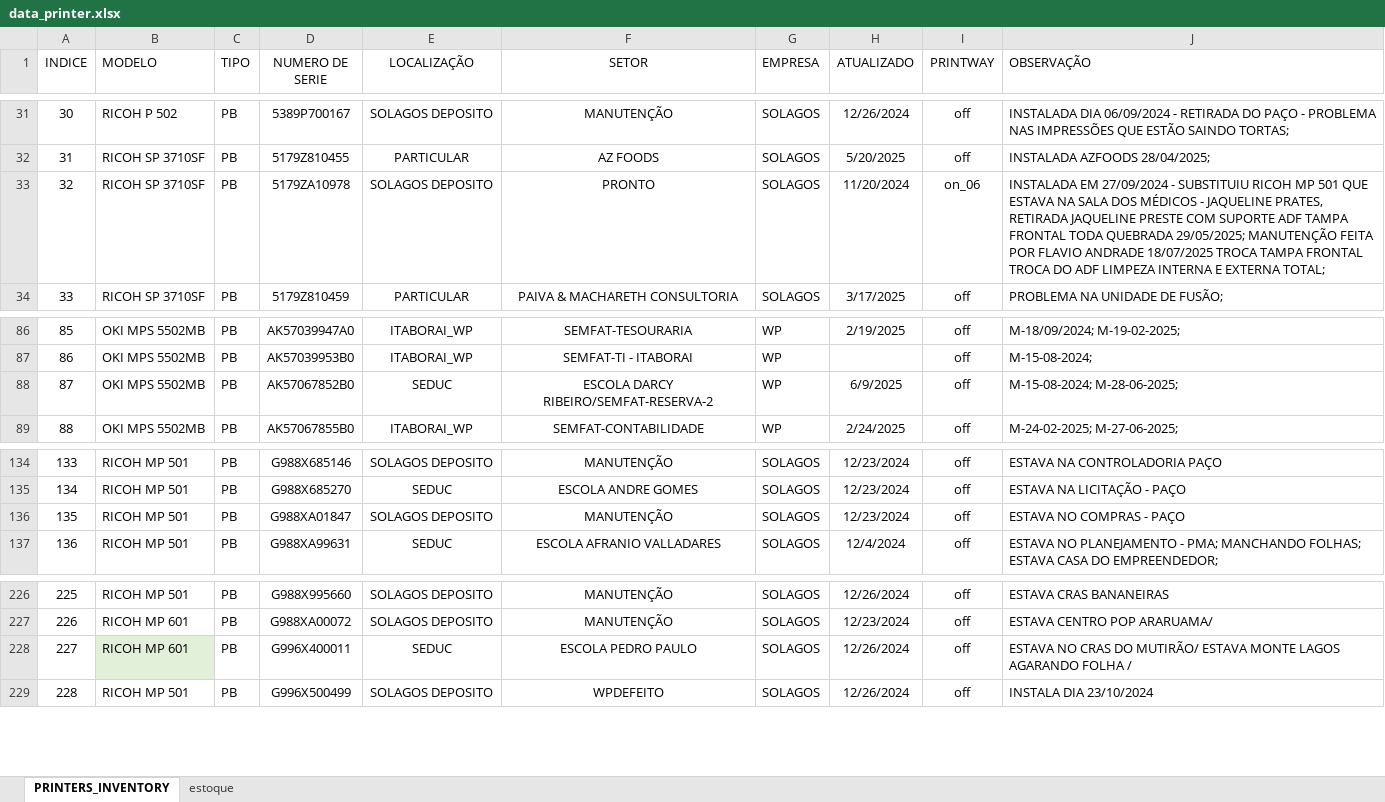
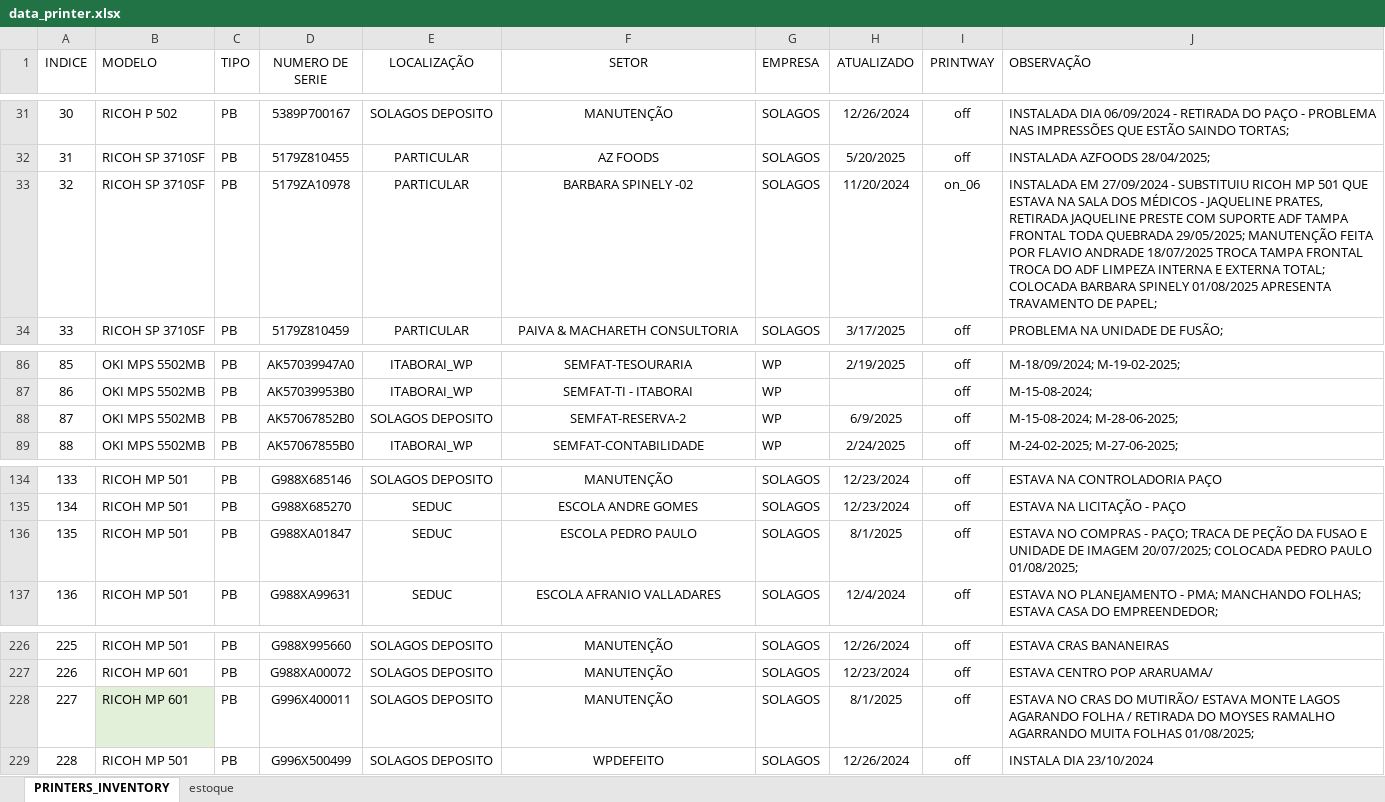
Before and after one commit to flavio-foa-dev/excel, an Excel workbook: data_printer.xlsx, sheet PRINTERS_INVENTORY, drawn as a sheet; only a part is shown, gaps mark what is left out; values as stored, in another font and other column widths than the file's, no borders; conditional formats and table styles not drawn; the diff covers the shown part only; the diff names each change by its address in the sheet, - before the commit and + after, or states it on an @@ line.

```diff
--- a/data_printer.xlsx (sheet PRINTERS_INVENTORY)
+++ b/data_printer.xlsx (sheet PRINTERS_INVENTORY)
-E33 (LOCALIZAÇÃO): SOLAGOS DEPOSITO
+E33 (LOCALIZAÇÃO): PARTICULAR
-F33 (SETOR): PRONTO
+F33 (SETOR): BARBARA SPINELY -02
-J33 (OBSERVAÇÃO): …EXTERNA TOTAL;
+J33 (OBSERVAÇÃO): …EXTERNA TOTAL; COLOCADA BARBARA SPINELY 01/08/2025 APRESENTA TRAVAMENTO DE PAPEL;
-E88 (LOCALIZAÇÃO): SEDUC
+E88 (LOCALIZAÇÃO): SOLAGOS DEPOSITO
-F88 (SETOR): ESCOLA DARCY RIBEIRO/SEMFAT-RESERVA-2
+F88 (SETOR): SEMFAT-RESERVA-2
-E136 (LOCALIZAÇÃO): SOLAGOS DEPOSITO
+E136 (LOCALIZAÇÃO): SEDUC
-F136 (SETOR): MANUTENÇÃO
+F136 (SETOR): ESCOLA PEDRO PAULO
-H136 (ATUALIZADO): 12/23/2024
+H136 (ATUALIZADO): 8/1/2025
-J136 (OBSERVAÇÃO): …COMPRAS - PAÇO
+J136 (OBSERVAÇÃO): …COMPRAS - PAÇO; TRACA DE PEÇÃO DA FUSAO E UNIDADE DE IMAGEM 20/07/2025; COLOCADA PEDRO PAULO 01/08/2025;
-E228 (LOCALIZAÇÃO): SEDUC
+E228 (LOCALIZAÇÃO): SOLAGOS DEPOSITO
-F228 (SETOR): ESCOLA PEDRO PAULO
+F228 (SETOR): MANUTENÇÃO
-H228 (ATUALIZADO): 12/26/2024
+H228 (ATUALIZADO): 8/1/2025
-J228 (OBSERVAÇÃO): …FOLHA /
+J228 (OBSERVAÇÃO): …FOLHA / RETIRADA DO MOYSES RAMALHO AGARRANDO MUITA FOLHAS 01/08/2025;
```
Also changed, not shown: 31 edited cells elsewhere in this sheet.
